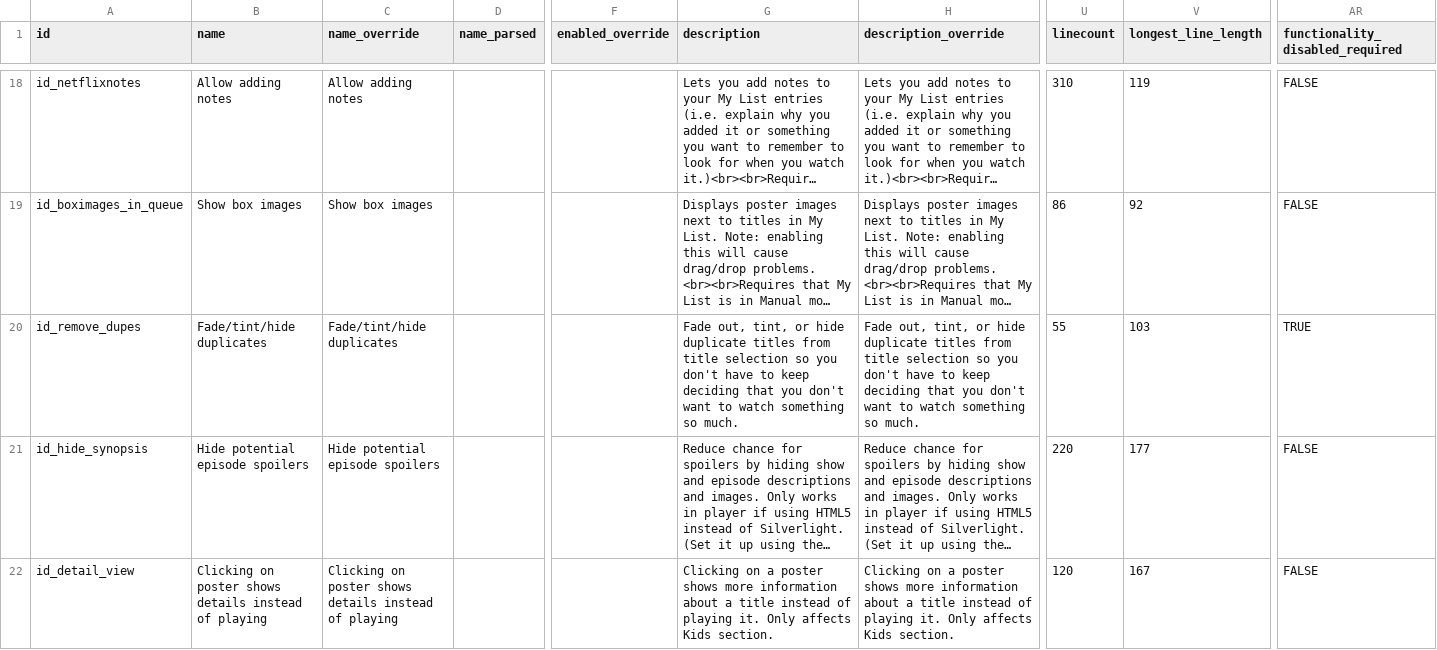
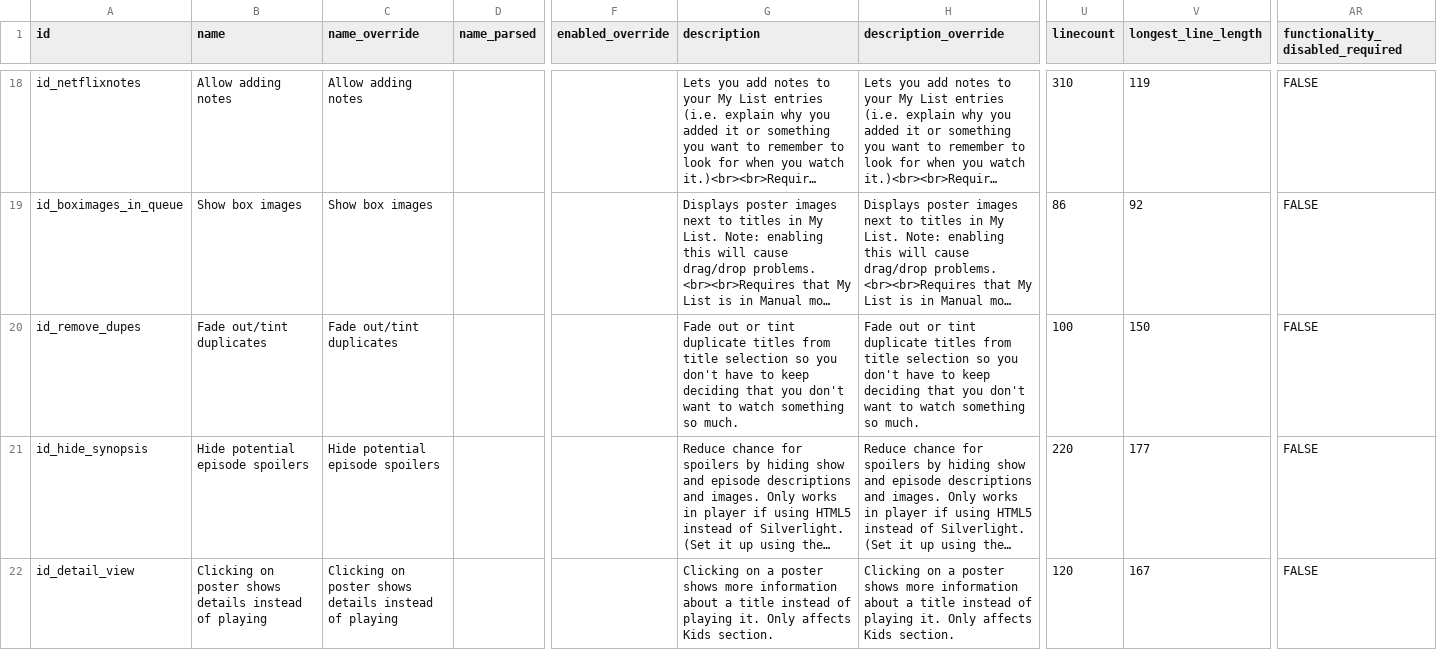
Before and after one commit to jaredsohn/flix_plus, a CSV file: script_info.csv, drawn as a sheet; only a part is shown, gaps mark what is left out; long unchanged cells end in …; the diff covers the shown part only; the diff names each change by its address in the sheet, - before the commit and + after, or states it on an @@ line.

Commit message:
Flix Plus 3.3 - fade/tint rated, watched, duplicates

```diff
--- a/script_info.csv
+++ b/script_info.csv
-B20 (name): Fade/tint/hide duplicates
+B20 (name): Fade out/tint duplicates
-C20 (name_override): Fade/tint/hide duplicates
+C20 (name_override): Fade out/tint duplicates
-G20 (description): Fade out, tint, or hide duplicate titles…
+G20 (description): Fade out or tint duplicate titles…
-H20 (description_override): Fade out, tint, or hide duplicate titles…
+H20 (description_override): Fade out or tint duplicate titles…
-U20 (linecount): 55
+U20 (linecount): 100
-V20 (longest_line_length): 103
+V20 (longest_line_length): 150
-AR20 (functionality_disabled_required): TRUE
+AR20 (functionality_disabled_required): FALSE
```
Also changed, not shown: 14 edited cells elsewhere in this file, 13 other files.
